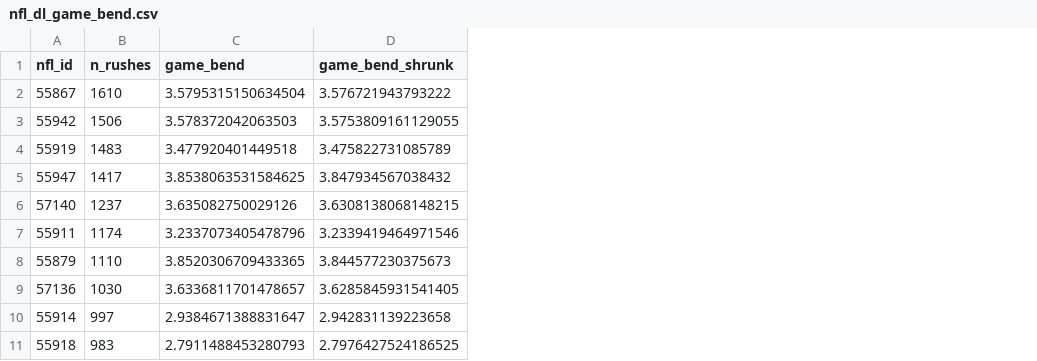
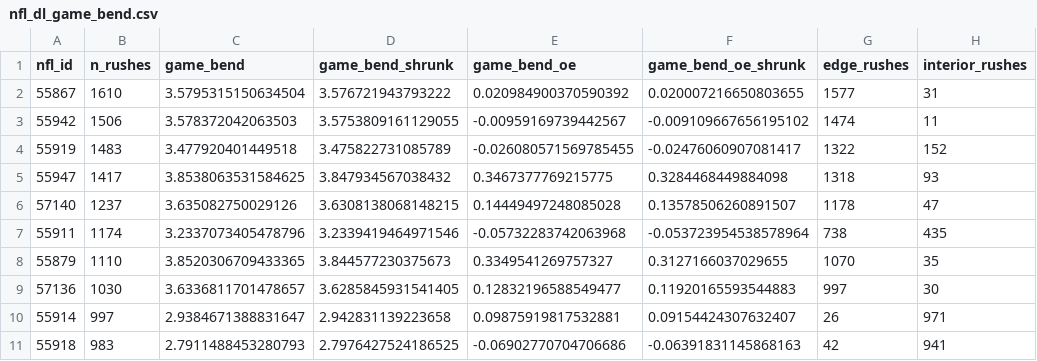
Before and after one commit to avasavino/NFL-Big-Data-Bowl, a CSV file: output/nfl_dl_game_bend.csv, drawn as a sheet; only a part is shown; the diff names each change by its address in the sheet, - before the commit and + after, or states it on an @@ line.

Commit message:
Part B: role-adjusted game bend

```diff
--- a/output/nfl_dl_game_bend.csv
+++ b/output/nfl_dl_game_bend.csv
+column E (game_bend_oe), rows 2-11: 0.020984900370590392 | -0.00959169739442567 | -0.026080571569785455 | 0.3467377769215775 | 0.14449497248085028 | -0.05732283742063968 | 0.3349541269757327 | 0.12832196588549477 | 0.09875919817532881 | -0.06902770704706686
+column F (game_bend_oe_shrunk), rows 2-11: 0.020007216650803655 | -0.009109667656195102 | -0.02476060907081417 | 0.3284468449884098 | 0.13578506260891507 | -0.053723954538578964 | 0.3127166037029655 | 0.11920165593544883 | 0.09154424307632407 | -0.06391831145868163
+column G (edge_rushes), rows 2-11: 1577 | 1474 | 1322 | 1318 | 1178 | 738 | 1070 | 997 | 26 | 42
+column H (interior_rushes), rows 2-11: 31 | 11 | 152 | 93 | 47 | 435 | 35 | 30 | 971 | 941
```
Also changed, not shown: 1 other file.
